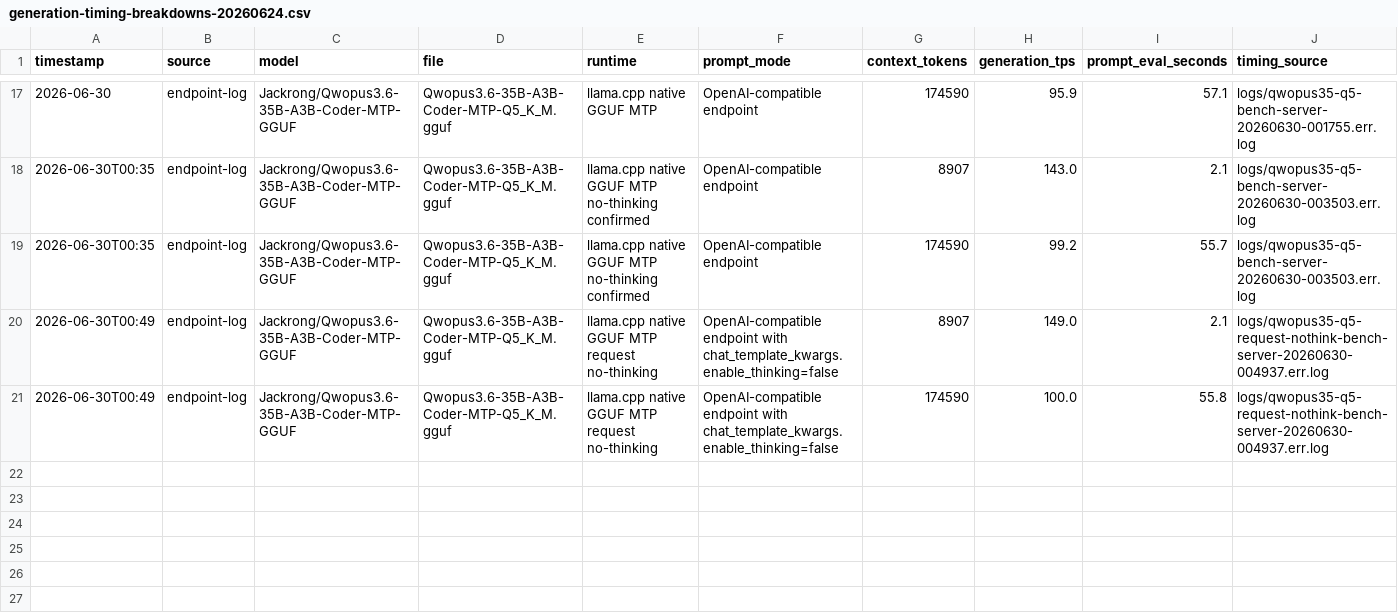
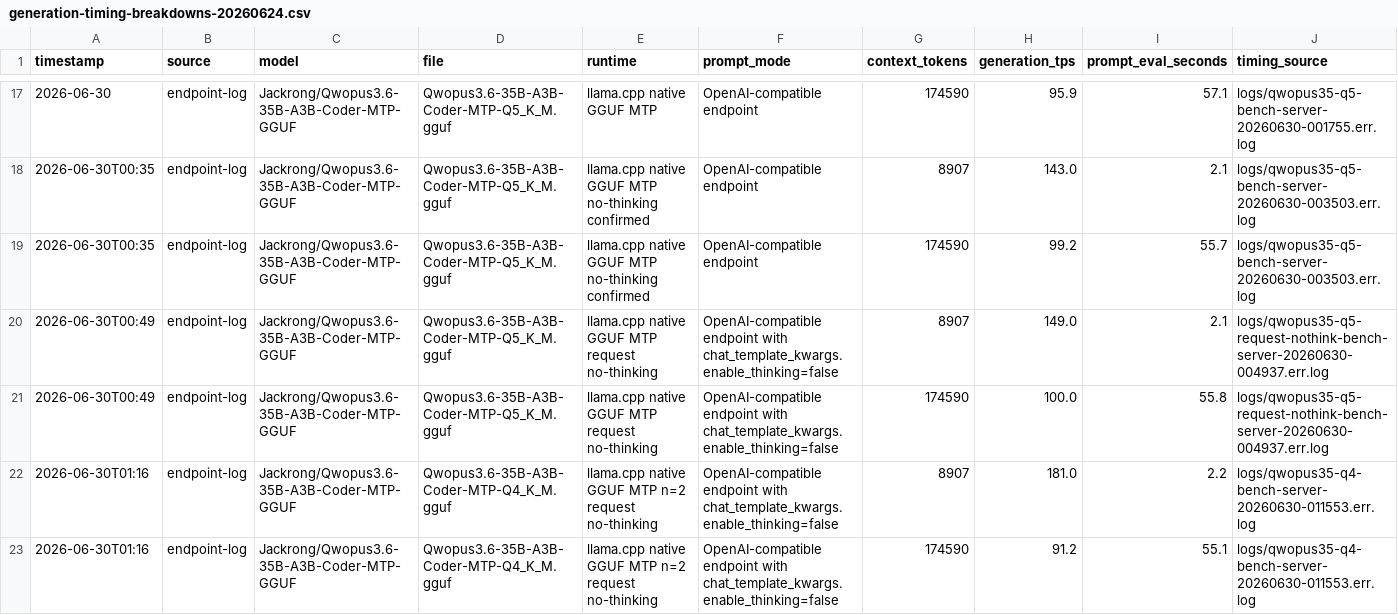
Before and after one commit to neko-legends/nvidia-local-llm-profiles, a CSV file: results/rtx-5090/generation-timing-breakdowns-20260624.csv, drawn as a sheet; only a part is shown, gaps mark what is left out; rows hold the shown columns only; the diff names each change by its address in the sheet, - before the commit and + after, or states it on an @@ line.

Commit message:
Add Qwopus35 Q4 no-think benchmarks

```diff
--- a/results/rtx-5090/generation-timing-breakdowns-20260624.csv
+++ b/results/rtx-5090/generation-timing-breakdowns-20260624.csv
+row 22: 2026-06-30T01:16 | endpoint-log | Jackrong/Qwopus3.6-35B-A3B-Coder-MTP-GGUF | Qwopus3.6-35B-A3B-Coder-MTP-Q4_K_M.gguf | llama.cpp native GGUF MTP n=2 request no-thinking | OpenAI-compatible endpoint with chat_template_kwargs.enable_thinking=false | 8907 | 181.0 | 2.2 | logs/qwopus35-q4-bench-server-20260630-011553.err.log
+row 23: 2026-06-30T01:16 | endpoint-log | Jackrong/Qwopus3.6-35B-A3B-Coder-MTP-GGUF | Qwopus3.6-35B-A3B-Coder-MTP-Q4_K_M.gguf | llama.cpp native GGUF MTP n=2 request no-thinking | OpenAI-compatible endpoint with chat_template_kwargs.enable_thinking=false | 174590 | 91.2 | 55.1 | logs/qwopus35-q4-bench-server-20260630-011553.err.log
```
Also changed, not shown: 18 other files.
